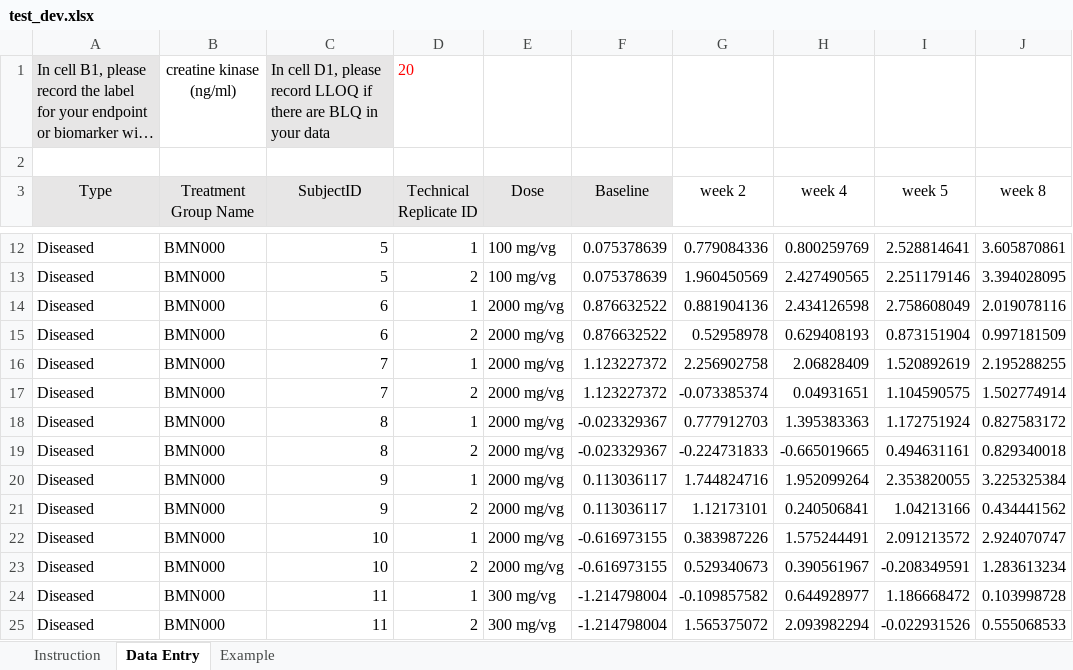
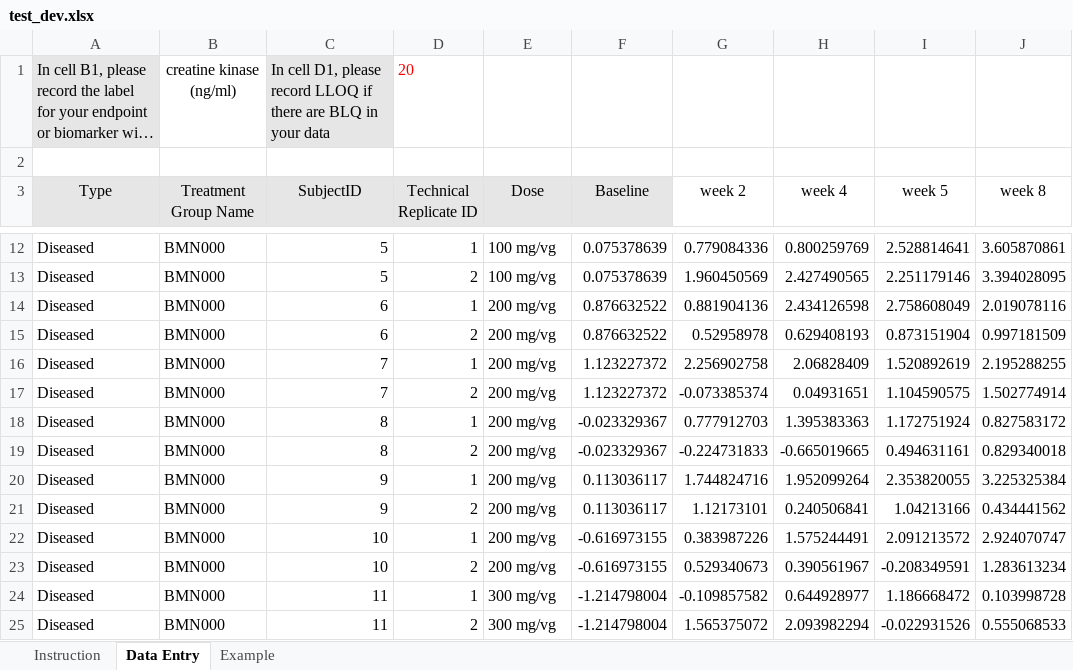
Before and after one commit to fdrennan/bmrn-test, an Excel workbook: test_dev.xlsx, sheet Data Entry, drawn as a sheet; only a part is shown, gaps mark what is left out; long unchanged cells end in …; values as stored, in another font and other column widths than the file's, no borders; the diff names each change by its address in the sheet, - before the commit and + after, or states it on an @@ line.

```diff
--- a/test_dev.xlsx (sheet Data Entry)
+++ b/test_dev.xlsx (sheet Data Entry)
-E14:E23 (Dose): 2000 mg/vg
+E14:E23 (Dose): 200 mg/vg
```
Also changed, not shown: sheet Example, test_example.xlsx, 4 other files.
